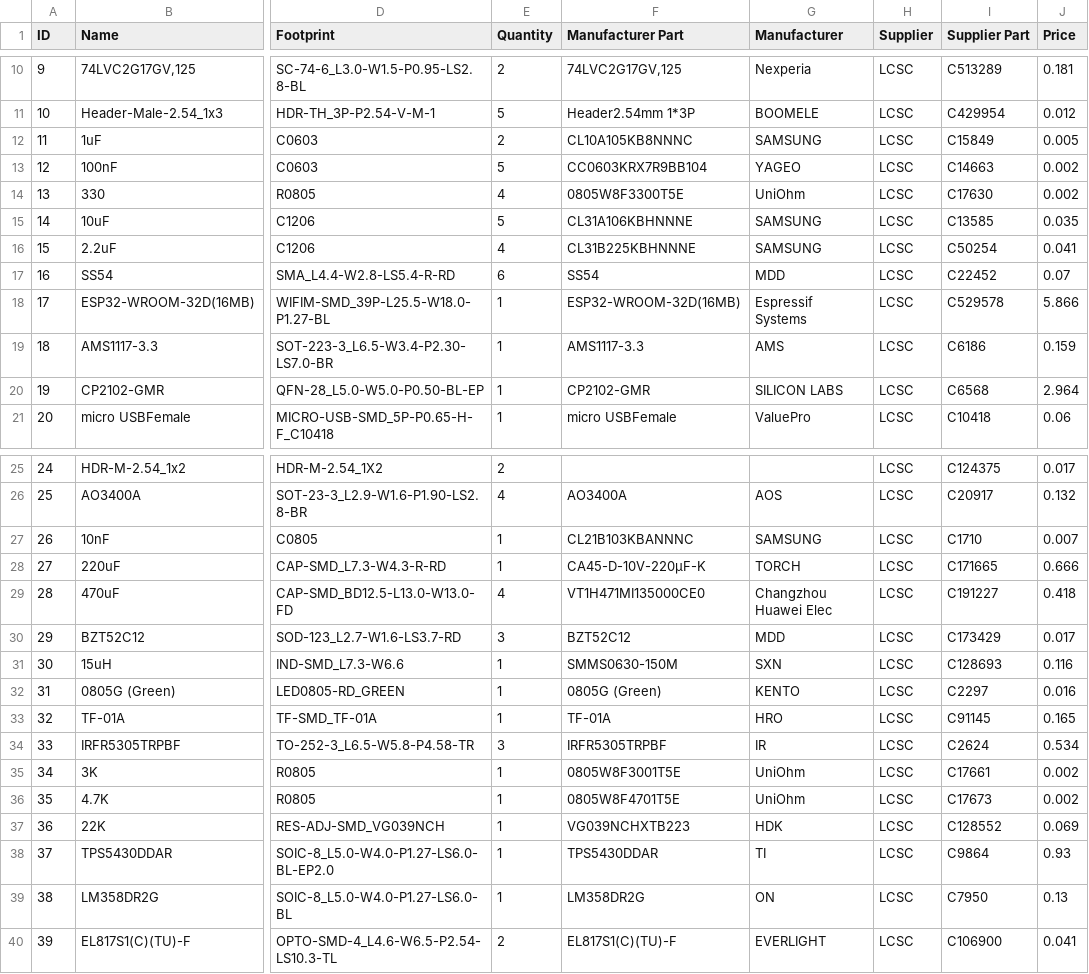
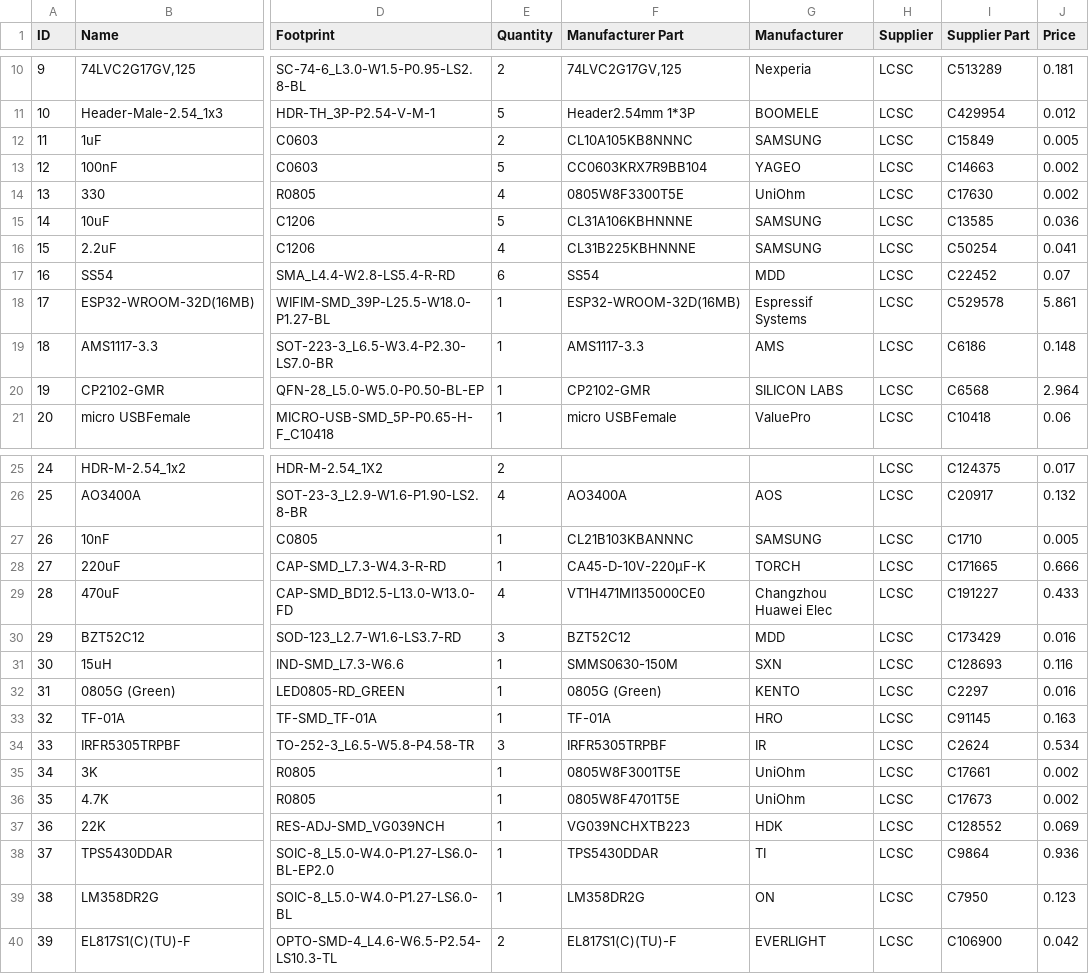
Before and after one commit to snakescb/NCMate, a CSV file: NCMate-4/V1.4/BOM_PCB-NCMate-4_V1.4.csv, drawn as a sheet; only a part is shown, gaps mark what is left out; the diff names each change by its address in the sheet, - before the commit and + after, or states it on an @@ line.

```diff
--- a/NCMate-4/V1.4/BOM_PCB-NCMate-4_V1.4.csv
+++ b/NCMate-4/V1.4/BOM_PCB-NCMate-4_V1.4.csv
-J15 (Price): 0.035
+J15 (Price): 0.036
-J18 (Price): 5.866
+J18 (Price): 5.861
-J19 (Price): 0.159
+J19 (Price): 0.148
-J27 (Price): 0.007
+J27 (Price): 0.005
-J29 (Price): 0.418
+J29 (Price): 0.433
-J30 (Price): 0.017
+J30 (Price): 0.016
-J33 (Price): 0.165
+J33 (Price): 0.163
-J38 (Price): 0.93
+J38 (Price): 0.936
-J39 (Price): 0.13
+J39 (Price): 0.123
-J40 (Price): 0.041
+J40 (Price): 0.042
```
Also changed, not shown: NCMate-4/V1.4/PickAndPlace_PCB-NCMate-4_V1.4.csv, 2 other files.
